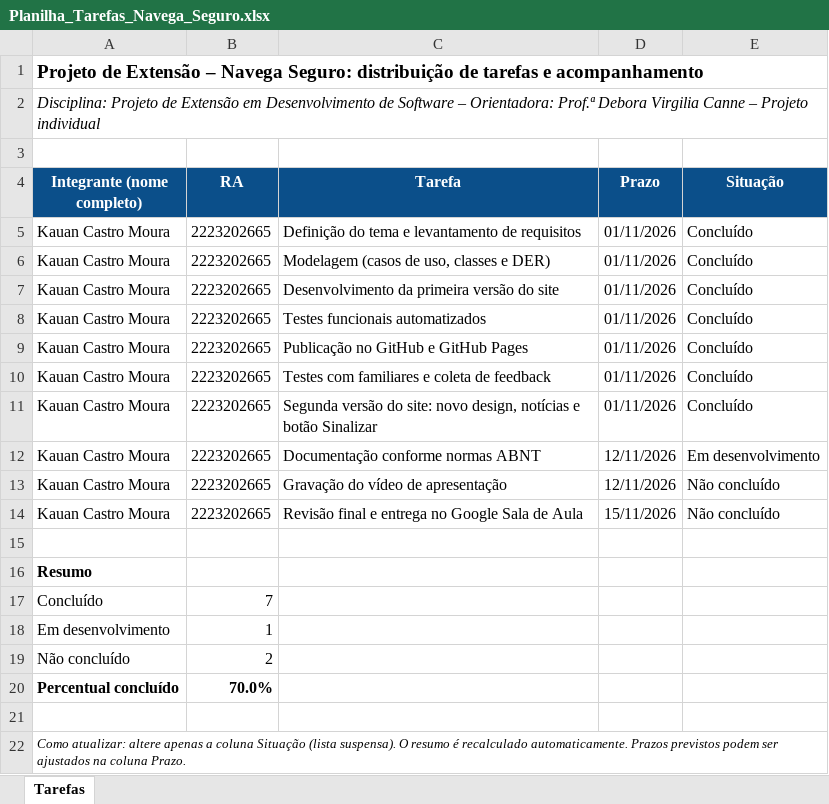
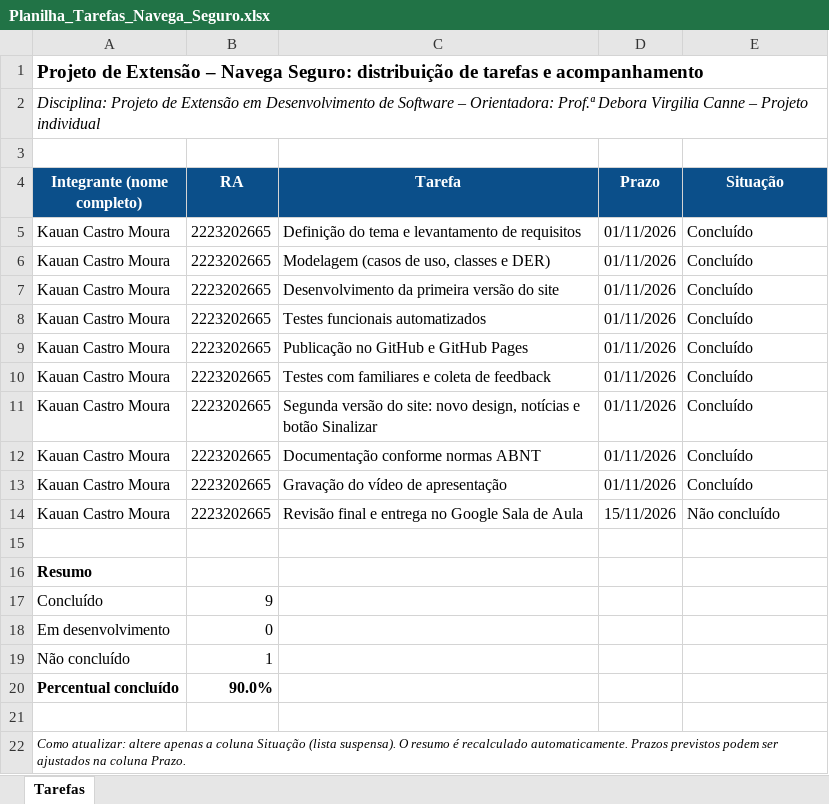
Before and after one commit to Kauan-moura-dev/navega-seguro, an Excel workbook: docs/Planilha_Tarefas_Navega_Seguro.xlsx, sheet Tarefas, drawn as a sheet; values as stored, in another font and other column widths than the file's, no borders; conditional formats not drawn; the diff names each change by its address in the sheet, - before the commit and + after, or states it on an @@ line.

```diff
--- a/docs/Planilha_Tarefas_Navega_Seguro.xlsx (sheet Tarefas)
+++ b/docs/Planilha_Tarefas_Navega_Seguro.xlsx (sheet Tarefas)
-D12:D13 (Prazo): 12/11/2026
+D12:D13 (Prazo): 01/11/2026
-E12 (Situação): Em desenvolvimento
+E12 (Situação): Concluído
-E13 (Situação): Não concluído
+E13 (Situação): Concluído
-B17 (RA): 7
+B17 (RA): 9
-B18 (RA): 1
+B18 (RA): 0
-B19 (RA): 2
+B19 (RA): 1
-B20 (RA): 70.0%
+B20 (RA): 90.0%
```
Also changed, not shown: 2 other files.
